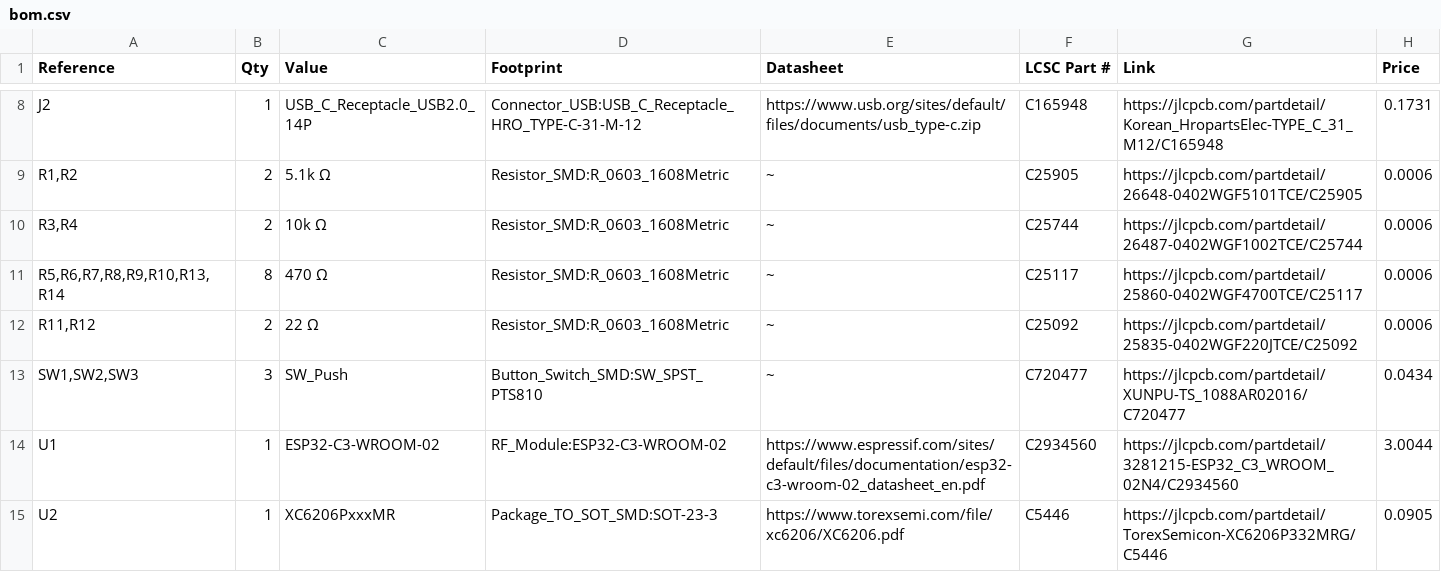
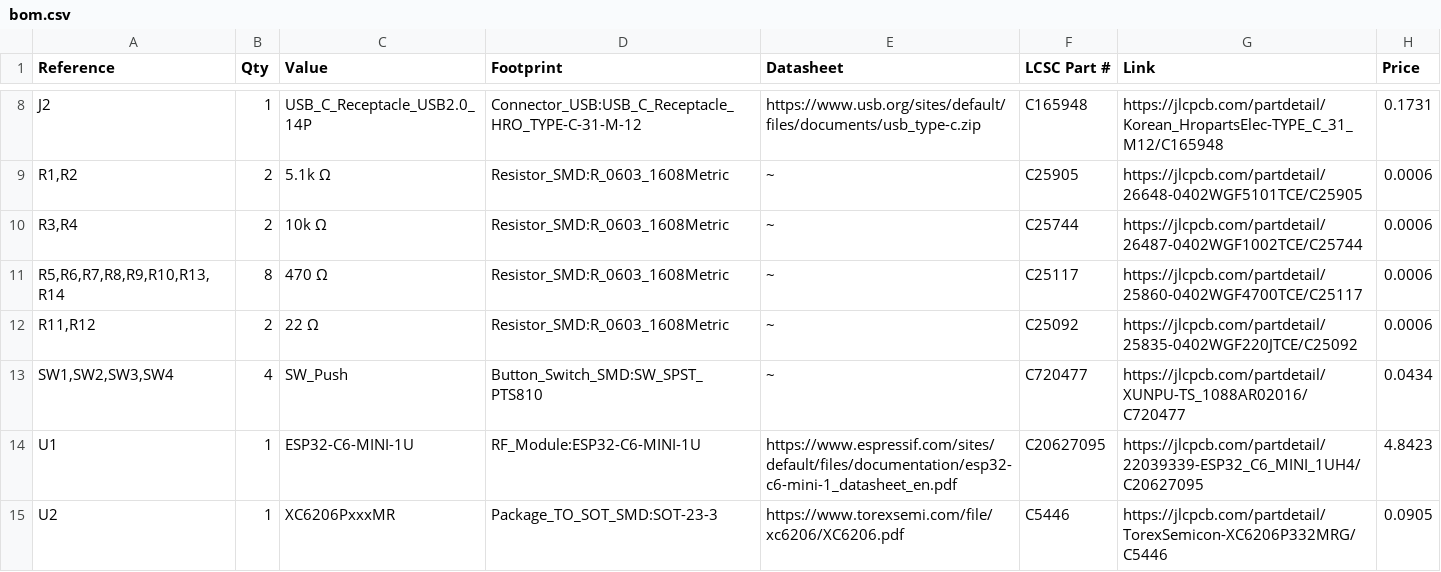
Before and after one commit to ayukmr/matrix, a CSV file: pcb/bom.csv, drawn as a sheet; only a part is shown, gaps mark what is left out.

Commit message:
Update to C6-MINI

```diff
--- a/pcb/bom.csv
+++ b/pcb/bom.csv
@@ -12,4 +12,4 @@ J2,1,USB_C_Receptacle_USB2.0_14P,Connector_USB:USB_C_Receptacle_HRO_TYPE-C-31-M-
 "R11,R12",2,22 Ω,Resistor_SMD:R_0603_1608Metric,~,C25092,https://jlcpcb.com/partdetail/25835-0402WGF220JTCE/C25092,0.0006
-"SW1,SW2,SW3",3,SW_Push,Button_Switch_SMD:SW_SPST_PTS810,~,C720477,https://jlcpcb.com/partdetail/XUNPU-TS_1088AR02016/C720477,0.0434
-U1,1,ESP32-C3-WROOM-02,RF_Module:ESP32-C3-WROOM-02,https://www.espressif.com/sites/default/files/documentation/esp32-c3-wroom-02_datasheet_en.pdf,C2934560,https://jlcpcb.com/partdetail/3281215-ESP32_C3_WROOM_02N4/C2934560,3.0044
+"SW1,SW2,SW3,SW4",4,SW_Push,Button_Switch_SMD:SW_SPST_PTS810,~,C720477,https://jlcpcb.com/partdetail/XUNPU-TS_1088AR02016/C720477,0.0434
+U1,1,ESP32-C6-MINI-1U,RF_Module:ESP32-C6-MINI-1U,https://www.espressif.com/sites/default/files/documentation/esp32-c6-mini-1_datasheet_en.pdf,C20627095,https://jlcpcb.com/partdetail/22039339-ESP32_C6_MINI_1UH4/C20627095,4.8423
 U2,1,XC6206PxxxMR,Package_TO_SOT_SMD:SOT-23-3,https://www.torexsemi.com/file/xc6206/XC6206.pdf,C5446,https://jlcpcb.com/partdetail/TorexSemicon-XC6206P332MRG/C5446,0.0905
```
Also changed, not shown: 7 other files.
